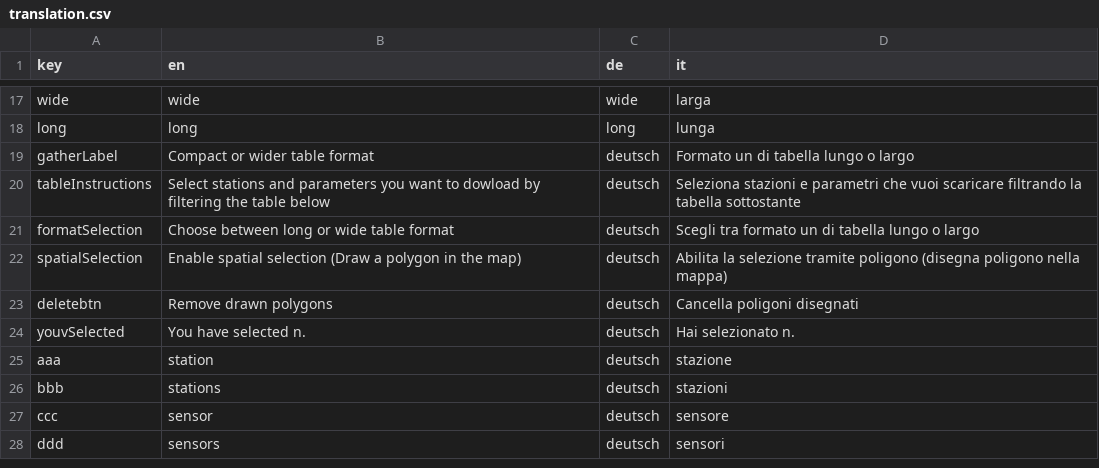
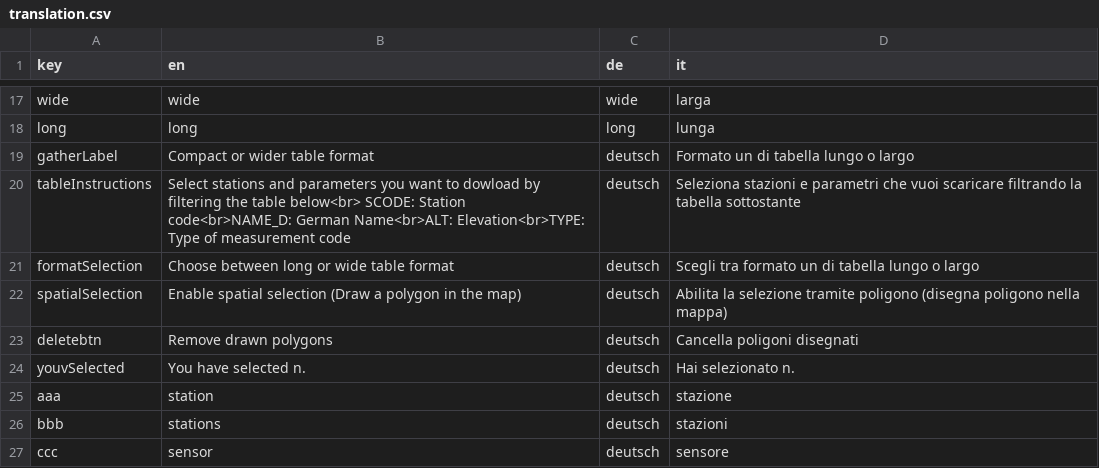
Before and after one commit to GiulioGenova/MeteoBrowser, a CSV file: app/translation.csv, drawn as a sheet; only a part is shown, gaps mark what is left out; the shorter side is filled out with more unchanged rows.

Commit message:
Update translation.csv

```diff
--- a/app/translation.csv
+++ b/app/translation.csv
@@ -19,3 +19,3 @@ long,long,long,lunga
 gatherLabel,Compact or wider table format,deutsch,Formato un di tabella lungo o largo
-tableInstructions,Select stations and parameters you want to dowload by filtering the table below,deutsch,Seleziona stazioni e parametri che vuoi scaricare filtrando la tabella sottostante
+tableInstructions,Select stations and parameters you want to dowload by filtering the table below<br> SCODE: Station code<br>NAME_D: German Name<br>ALT: Elevation<br>TYPE: Type of measurement code,deutsch,Seleziona stazioni e parametri che vuoi scaricare filtrando la tabella sottostante
 formatSelection,Choose between long or wide table format,deutsch,Scegli tra formato un di tabella lungo o largo
```
